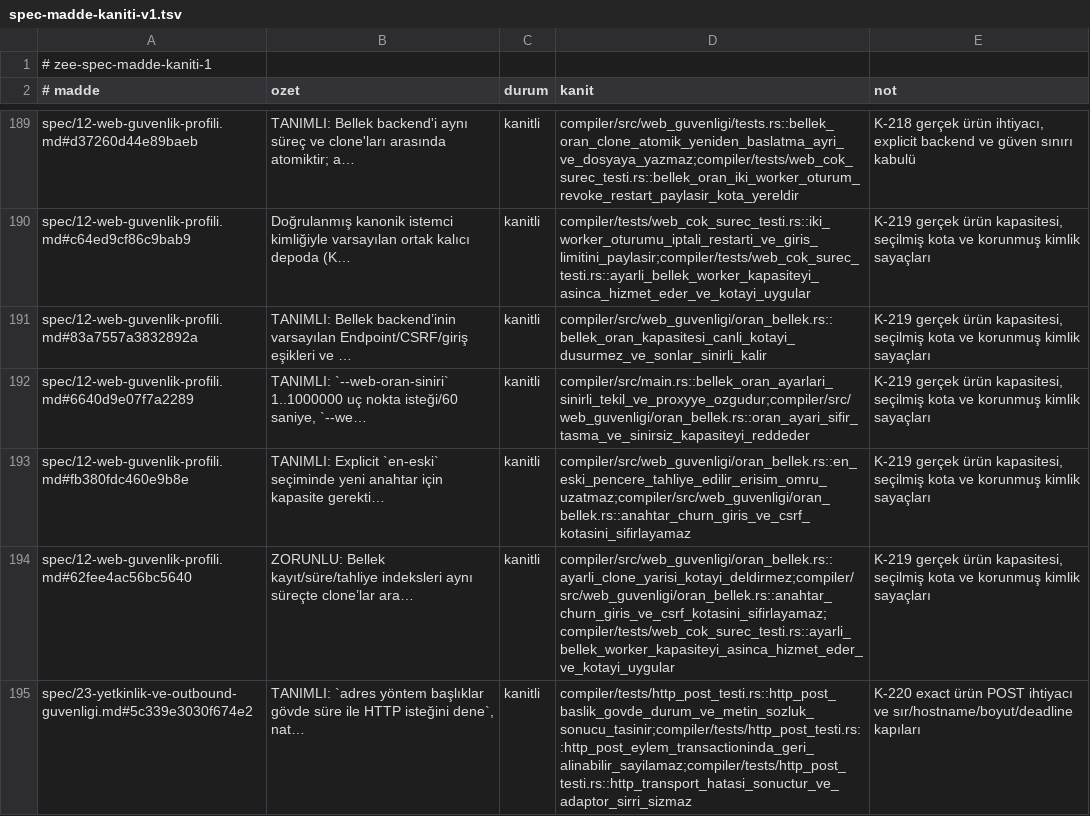
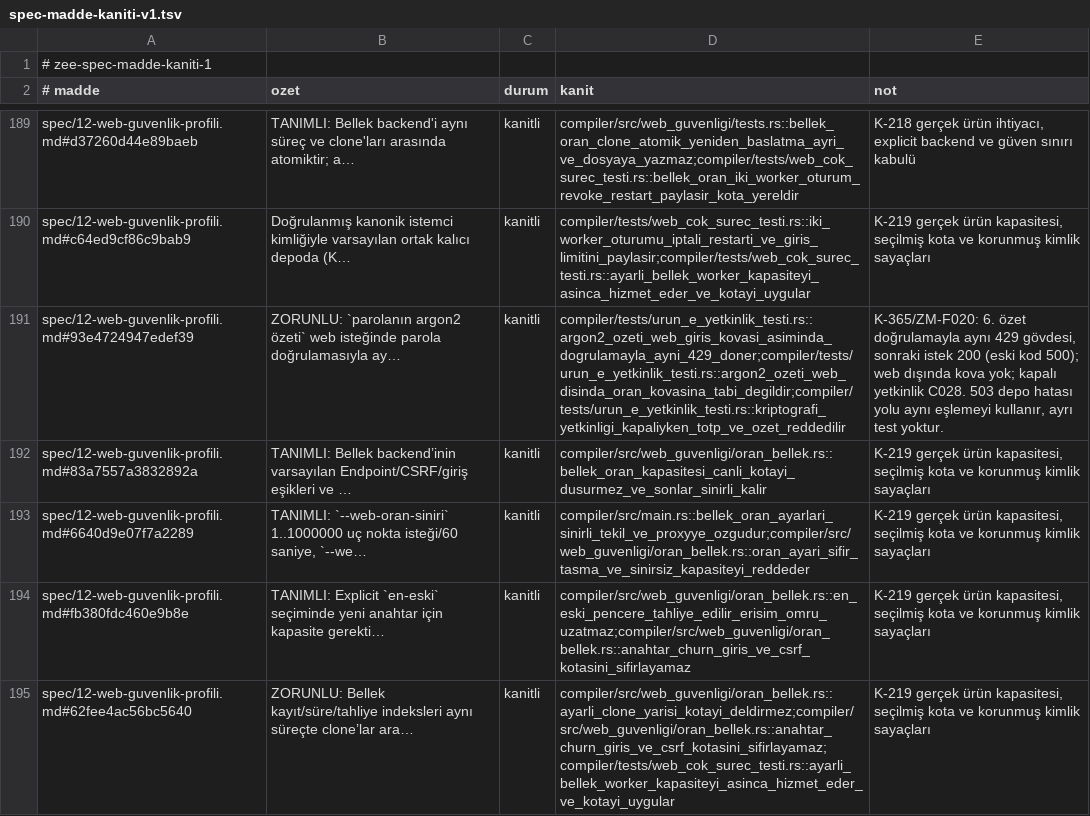
Before and after one commit to merbay-erp/zee, a TSV file: docs/spec-madde-kaniti-v1.tsv, drawn as a sheet; only a part is shown, gaps mark what is left out; the shorter side is filled out with more unchanged rows; the diff names each change by its address in the sheet, - before the commit and + after, or states it on an @@ line.

```diff
--- a/docs/spec-madde-kaniti-v1.tsv
+++ b/docs/spec-madde-kaniti-v1.tsv
+row 191: spec/12-web-guvenlik-profili.md#93e4724947edef39 | ZORUNLU: `parolanın argon2 özeti` web isteğinde parola doğrulamasıyla ay… | kanitli | compiler/tests/urun_e_yetkinlik_testi.rs::argon2_ozeti_web_giris_kovasi_asiminda_dogrulamayla_ayni_429_doner;compiler/tests/urun_e_yetkinlik_testi.rs::argon2_ozeti_web_disinda_oran_kovasina_tabi_degildir;compiler/tests/urun_e_yetkinlik_testi.rs::kriptografi_yetkinligi_kapaliyken_totp_ve_ozet_reddedilir | K-365/ZM-F020: 6. özet doğrulamayla aynı 429 gövdesi, sonraki istek 200 (eski kod 500); web dışında kova yok; kapalı yetkinlik C028. 503 depo hatası yolu aynı eşlemeyi kullanır, ayrı test yoktur.
```
Also changed, not shown: 15 other files.
